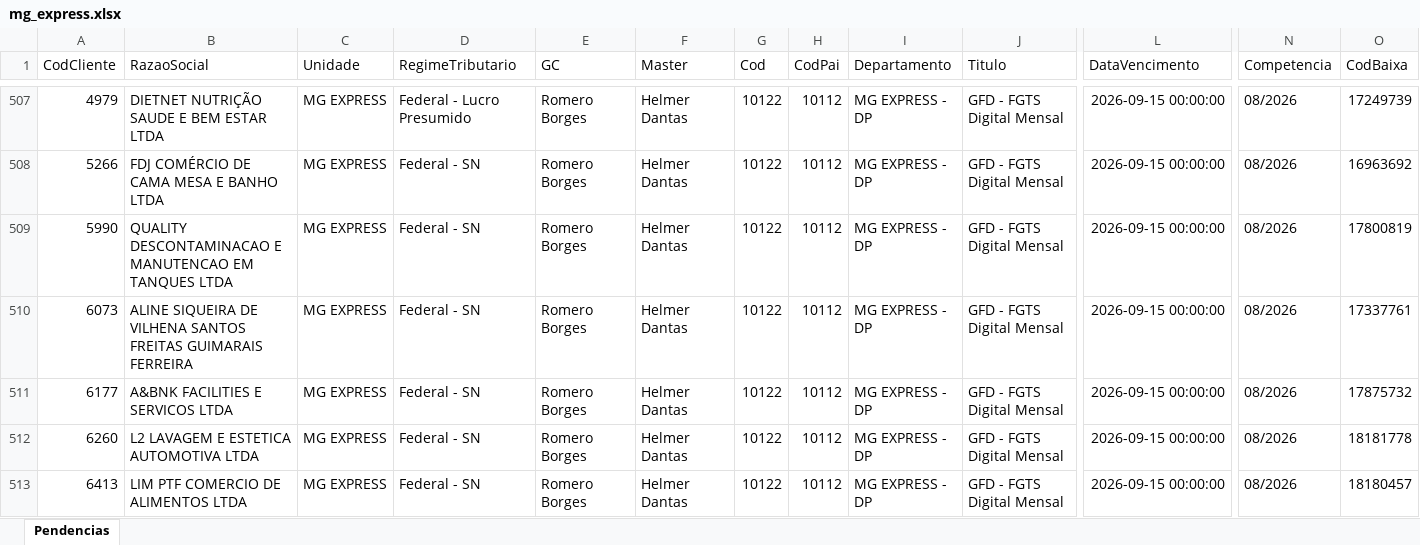
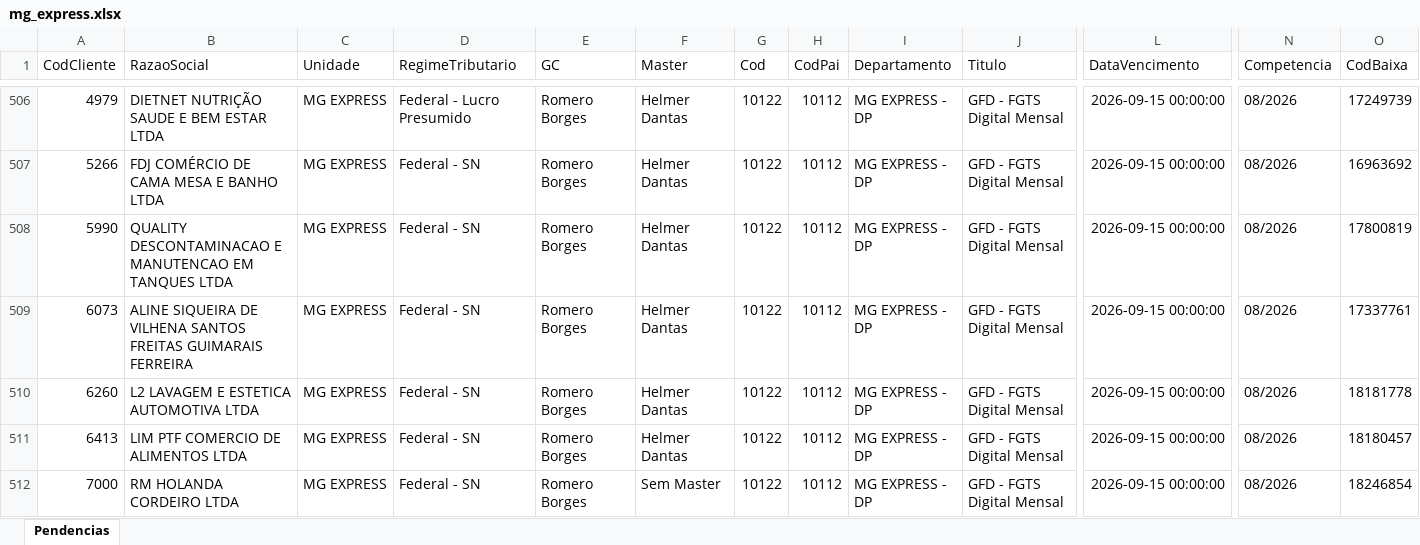
Before and after one commit to Controladoria-MG/Portal-das-tarefas, an Excel workbook: dados/base/mg_express.xlsx, sheet Pendencias, drawn as a sheet; only a part is shown, gaps mark what is left out; the shorter side is filled out with more unchanged rows; values as stored, in another font and other column widths than the file's, no borders; removed rows and columns are numbered as before the commit, all else as after; rows hold the shown columns only; the diff covers the shown part only; the diff names each change by its address in the sheet, - before the commit and + after, or states it on an @@ line.

```diff
--- a/dados/base/mg_express.xlsx (sheet Pendencias)
+++ b/dados/base/mg_express.xlsx (sheet Pendencias)
-row 511: 6177 | A&BNK FACILITIES E SERVICOS LTDA | MG EXPRESS | Federal - SN | Romero Borges | Helmer Dantas | 10122 | 10112 | MG EXPRESS - DP | GFD - FGTS Digital Mensal | 2026-09-15 00:00:00 | 08/2026 | 17875732
```
Also changed, not shown: 3 added rows and 2 removed rows elsewhere in this sheet, dados/base/bpo.xlsx, dados/base/goias.xlsx, 3 other files.
